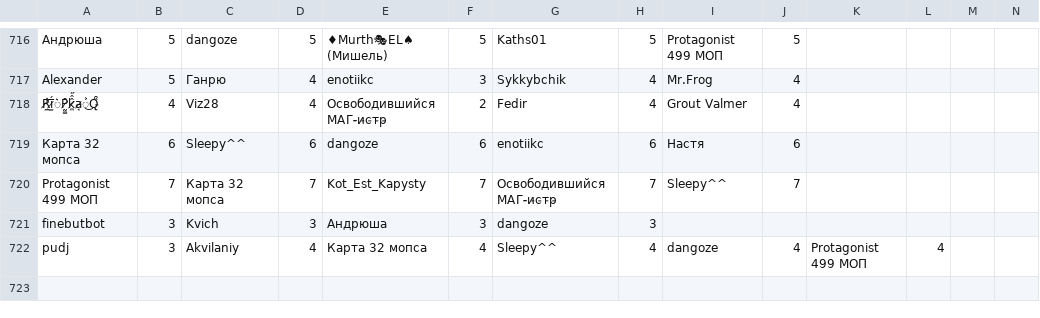
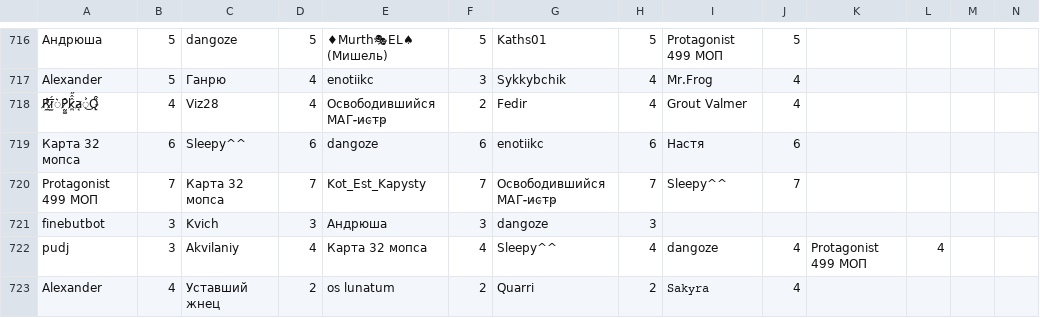
Before and after one commit to zzzRobottzzz/dnd-stats, a CSV file: stats.csv, drawn as a sheet; only a part is shown, gaps mark what is left out; rows hold the shown columns only; the diff names each change by its address in the sheet, - before the commit and + after, or states it on an @@ line.

Commit message:
Update statistics

```diff
--- a/stats.csv
+++ b/stats.csv
+row 723: Alexander | 4 | Уставший жнец | 2 | os lunatum | 2 | Quarri | 2 | 𝚂𝚊𝚔𝚢𝚛𝚊 | 4
```
